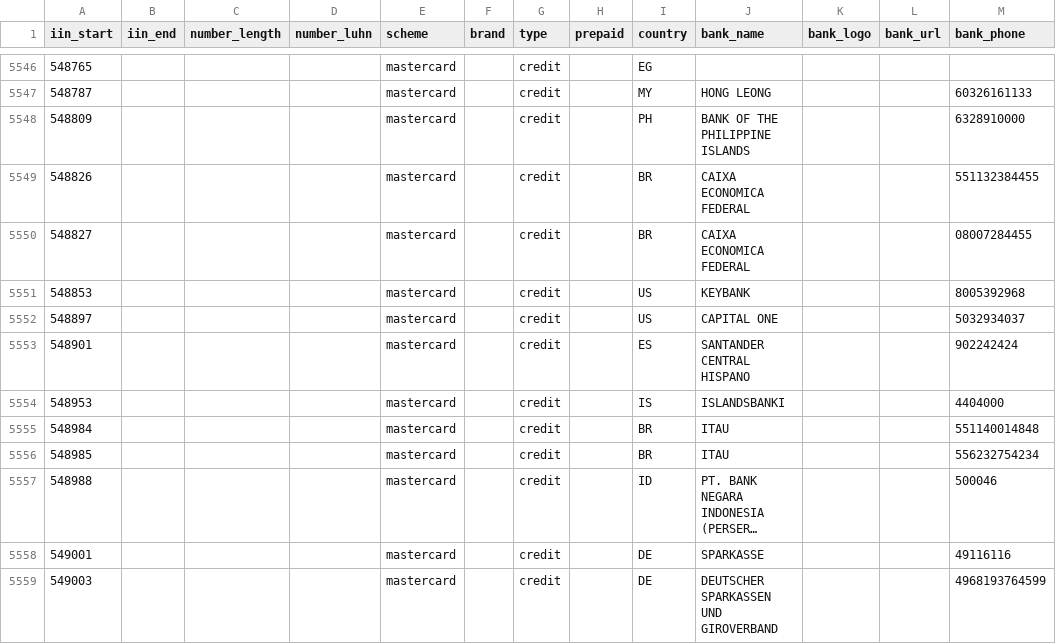
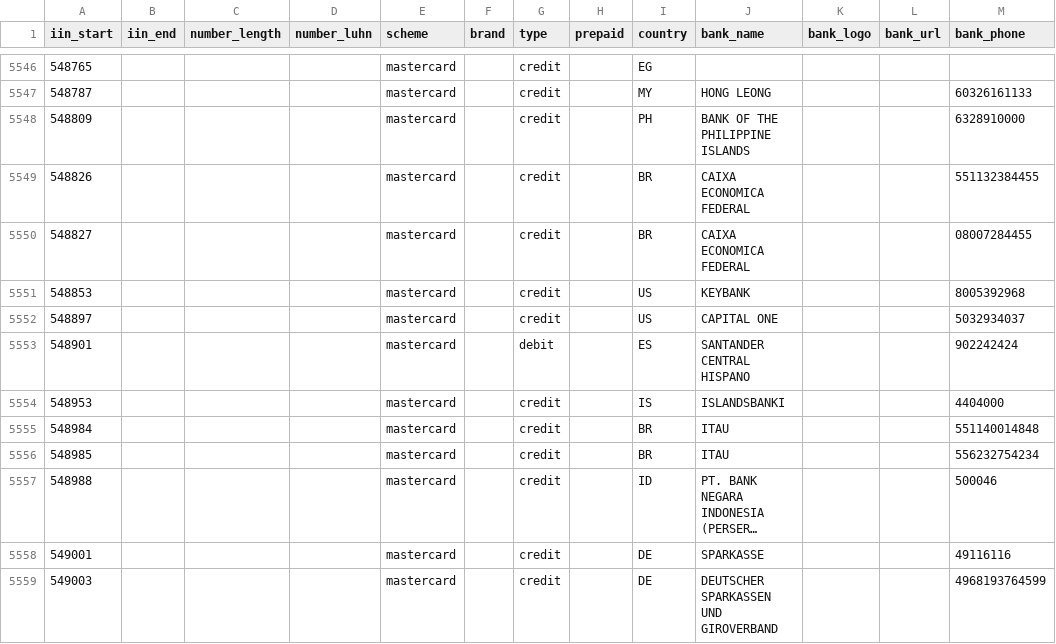
Before and after one commit to binlist/data, a CSV file: ranges.csv, drawn as a sheet; only a part is shown, gaps mark what is left out; long unchanged cells end in …; the diff names each change by its address in the sheet, - before the commit and + after, or states it on an @@ line.

Commit message:
Update ranges.csv
Card range 548901 belongs to debit cards from Santander Bank, as its brand name is "Standard Immediate Debit" as it clearly states on your website.

```diff
--- a/ranges.csv
+++ b/ranges.csv
-G5553 (type): credit
+G5553 (type): debit
```
